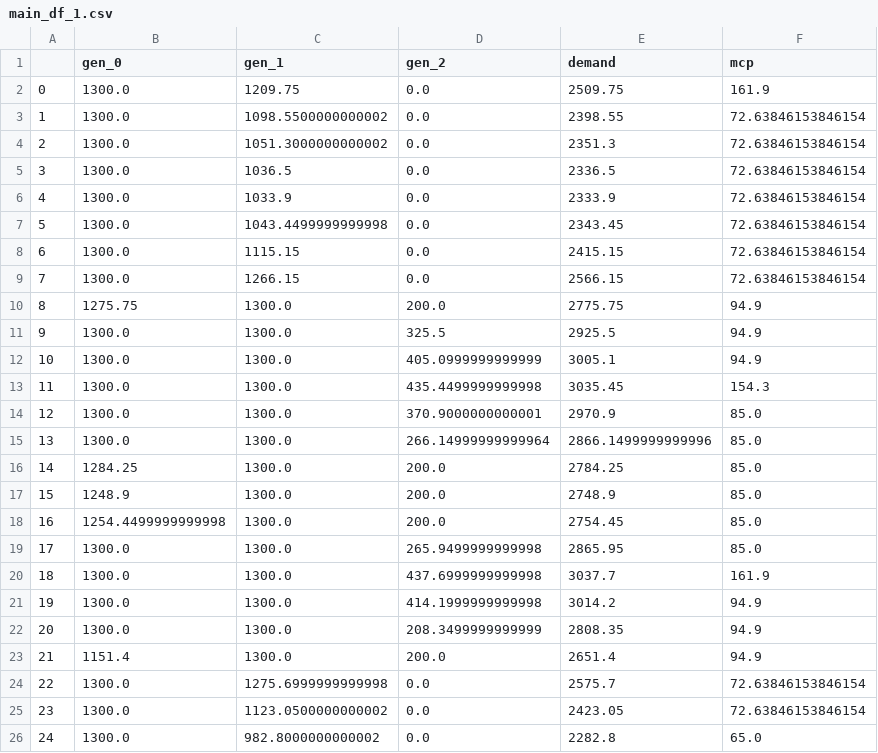
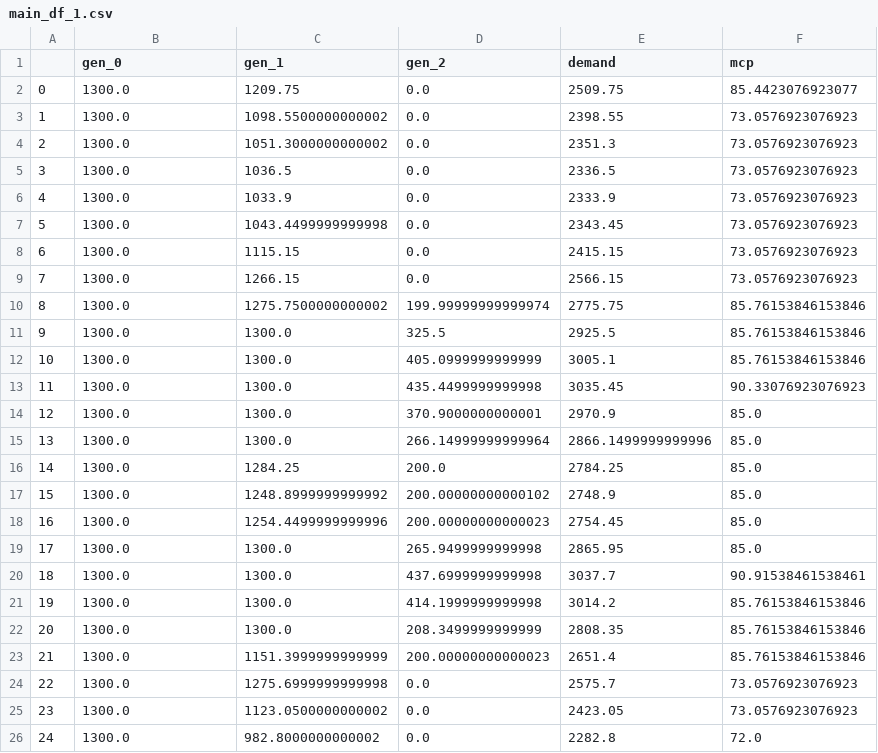
Before and after one commit to INATECH-CIG/bilevel_opt, a CSV file: outputs/Case_1/gen_0/main_df_1.csv, drawn as a sheet.

```diff
--- a/outputs/Case_1/gen_0/main_df_1.csv
+++ b/outputs/Case_1/gen_0/main_df_1.csv
@@ -1,26 +1,26 @@
 ,gen_0,gen_1,gen_2,demand,mcp
-0,1300.0,1209.75,0.0,2509.75,161.9
-1,1300.0,1098.5500000000002,0.0,2398.55,72.63846153846154
-2,1300.0,1051.3000000000002,0.0,2351.3,72.63846153846154
-3,1300.0,1036.5,0.0,2336.5,72.63846153846154
-4,1300.0,1033.9,0.0,2333.9,72.63846153846154
-5,1300.0,1043.4499999999998,0.0,2343.45,72.63846153846154
-6,1300.0,1115.15,0.0,2415.15,72.63846153846154
-7,1300.0,1266.15,0.0,2566.15,72.63846153846154
-8,1275.75,1300.0,200.0,2775.75,94.9
-9,1300.0,1300.0,325.5,2925.5,94.9
-10,1300.0,1300.0,405.0999999999999,3005.1,94.9
-11,1300.0,1300.0,435.4499999999998,3035.45,154.3
+0,1300.0,1209.75,0.0,2509.75,85.4423076923077
+1,1300.0,1098.5500000000002,0.0,2398.55,73.0576923076923
+2,1300.0,1051.3000000000002,0.0,2351.3,73.0576923076923
+3,1300.0,1036.5,0.0,2336.5,73.0576923076923
+4,1300.0,1033.9,0.0,2333.9,73.0576923076923
+5,1300.0,1043.4499999999998,0.0,2343.45,73.0576923076923
+6,1300.0,1115.15,0.0,2415.15,73.0576923076923
+7,1300.0,1266.15,0.0,2566.15,73.0576923076923
+8,1300.0,1275.7500000000002,199.99999999999974,2775.75,85.76153846153846
+9,1300.0,1300.0,325.5,2925.5,85.76153846153846
+10,1300.0,1300.0,405.0999999999999,3005.1,85.76153846153846
+11,1300.0,1300.0,435.4499999999998,3035.45,90.33076923076923
 12,1300.0,1300.0,370.9000000000001,2970.9,85.0
 13,1300.0,1300.0,266.14999999999964,2866.1499999999996,85.0
-14,1284.25,1300.0,200.0,2784.25,85.0
-15,1248.9,1300.0,200.0,2748.9,85.0
-16,1254.4499999999998,1300.0,200.0,2754.45,85.0
+14,1300.0,1284.25,200.0,2784.25,85.0
+15,1300.0,1248.8999999999992,200.00000000000102,2748.9,85.0
+16,1300.0,1254.4499999999996,200.00000000000023,2754.45,85.0
 17,1300.0,1300.0,265.9499999999998,2865.95,85.0
-18,1300.0,1300.0,437.6999999999998,3037.7,161.9
-19,1300.0,1300.0,414.1999999999998,3014.2,94.9
-20,1300.0,1300.0,208.3499999999999,2808.35,94.9
-21,1151.4,1300.0,200.0,2651.4,94.9
-22,1300.0,1275.6999999999998,0.0,2575.7,72.63846153846154
-23,1300.0,1123.0500000000002,0.0,2423.05,72.63846153846154
-24,1300.0,982.8000000000002,0.0,2282.8,65.0
+18,1300.0,1300.0,437.6999999999998,3037.7,90.91538461538461
+19,1300.0,1300.0,414.1999999999998,3014.2,85.76153846153846
+20,1300.0,1300.0,208.3499999999999,2808.35,85.76153846153846
+21,1300.0,1151.3999999999999,200.00000000000023,2651.4,85.76153846153846
+22,1300.0,1275.6999999999998,0.0,2575.7,73.0576923076923
+23,1300.0,1123.0500000000002,0.0,2423.05,73.0576923076923
+24,1300.0,982.8000000000002,0.0,2282.8,72.0
```
Also changed, not shown: outputs/Case_1/gen_0/k_values_2.csv, outputs/Case_1/gen_0/main_df_2.csv, 49 other files.
